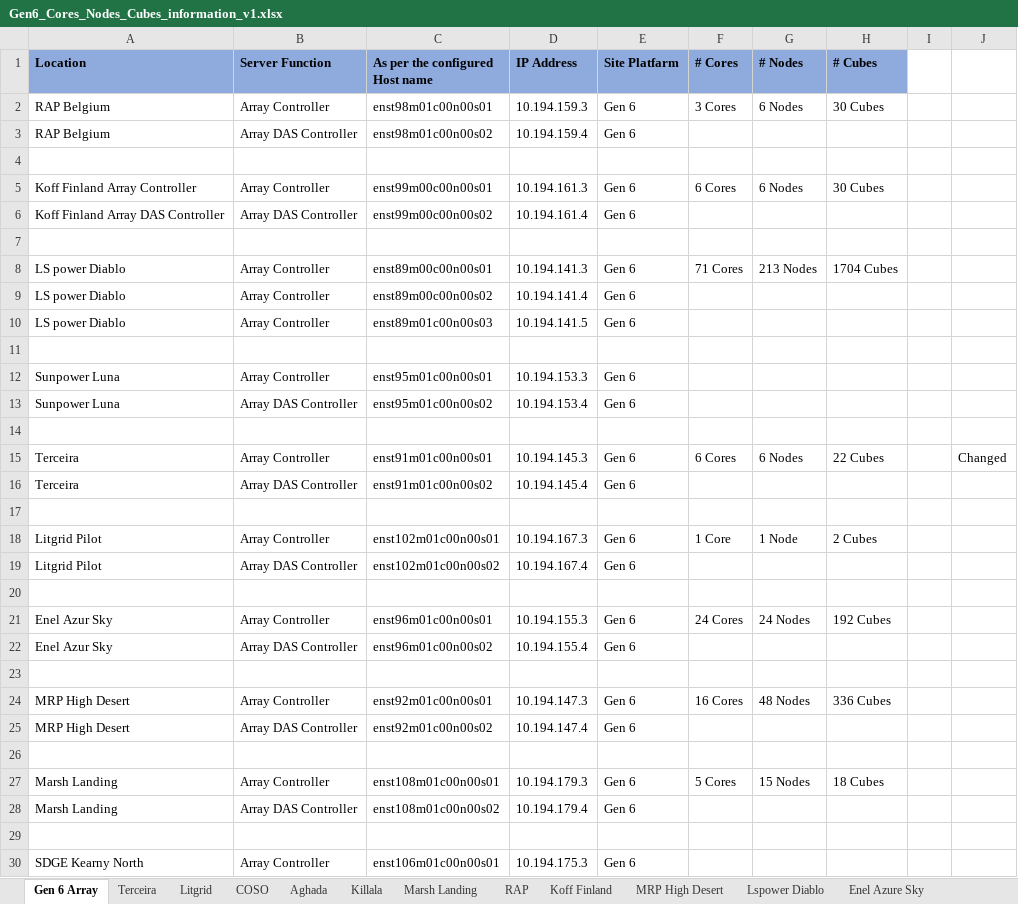
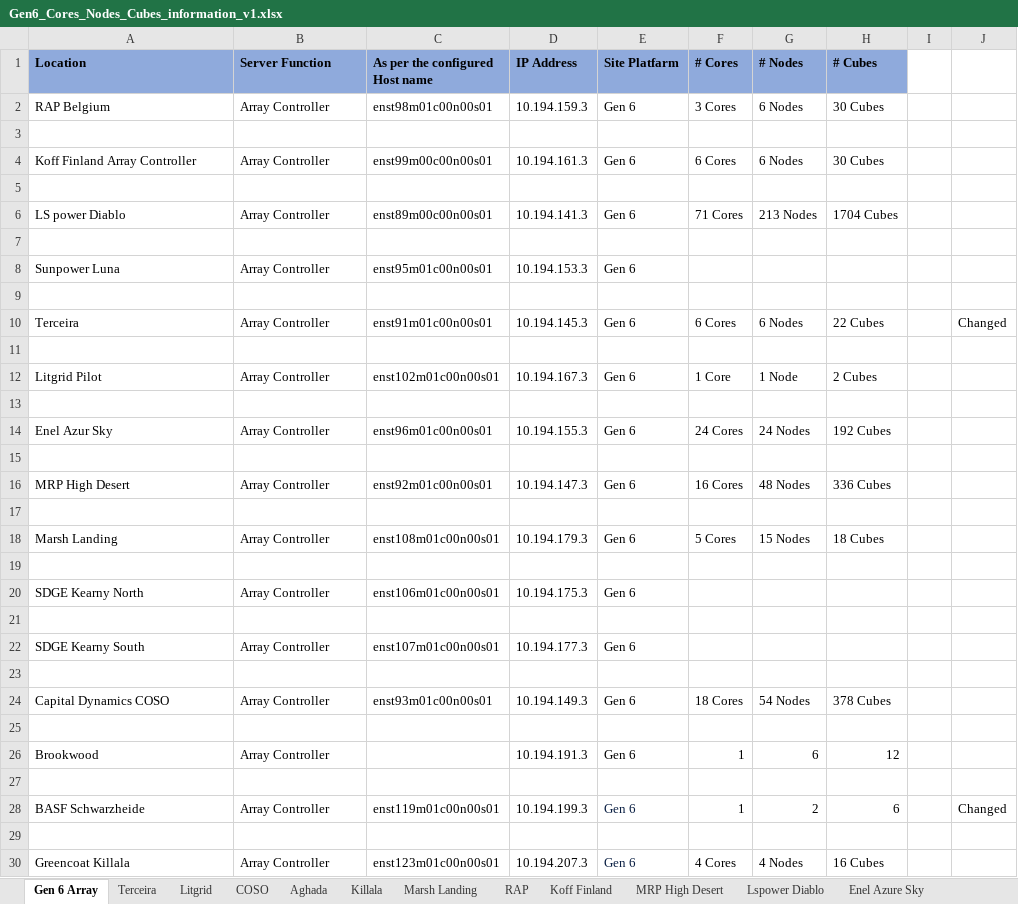
Before and after one commit to EG-Fluence/FEleafcontroller, an Excel workbook: Info/sites/Gen6_Cores_Nodes_Cubes_information_v1.xlsx, sheet Gen 6 Array, drawn as a sheet; only a part is shown; the shorter side is filled out with more unchanged rows; values as stored, in another font and other column widths than the file's, no borders; removed rows and columns are numbered as before the commit, all else as after; the diff covers the shown part only; the diff names each change by its address in the sheet, - before the commit and + after, or states it on an @@ line.

```diff
--- a/Info/sites/Gen6_Cores_Nodes_Cubes_information_v1.xlsx (sheet Gen 6 Array)
+++ b/Info/sites/Gen6_Cores_Nodes_Cubes_information_v1.xlsx (sheet Gen 6 Array)
-row 3: RAP Belgium | Array DAS Controller | enst98m01c00n00s02 | 10.194.159.4 | Gen 6
-row 6: Koff Finland Array DAS Controller | Array DAS Controller | enst99m00c00n00s02 | 10.194.161.4 | Gen 6
-row 9: LS power Diablo | Array Controller | enst89m00c00n00s02 | 10.194.141.4 | Gen 6
-row 10: LS power Diablo | Array Controller | enst89m01c00n00s03 | 10.194.141.5 | Gen 6
-row 13: Sunpower Luna | Array DAS Controller | enst95m01c00n00s02 | 10.194.153.4 | Gen 6
-row 16: Terceira | Array DAS Controller | enst91m01c00n00s02 | 10.194.145.4 | Gen 6
-row 19: Litgrid Pilot | Array DAS Controller | enst102m01c00n00s02 | 10.194.167.4 | Gen 6
-row 22: Enel Azur Sky | Array DAS Controller | enst96m01c00n00s02 | 10.194.155.4 | Gen 6
-row 25: MRP High Desert | Array DAS Controller | enst92m01c00n00s02 | 10.194.147.4 | Gen 6
-row 28: Marsh Landing | Array DAS Controller | enst108m01c00n00s02 | 10.194.179.4 | Gen 6
```
Also changed, not shown: 1 added row and 10 removed rows elsewhere in this sheet, 48 other files.
